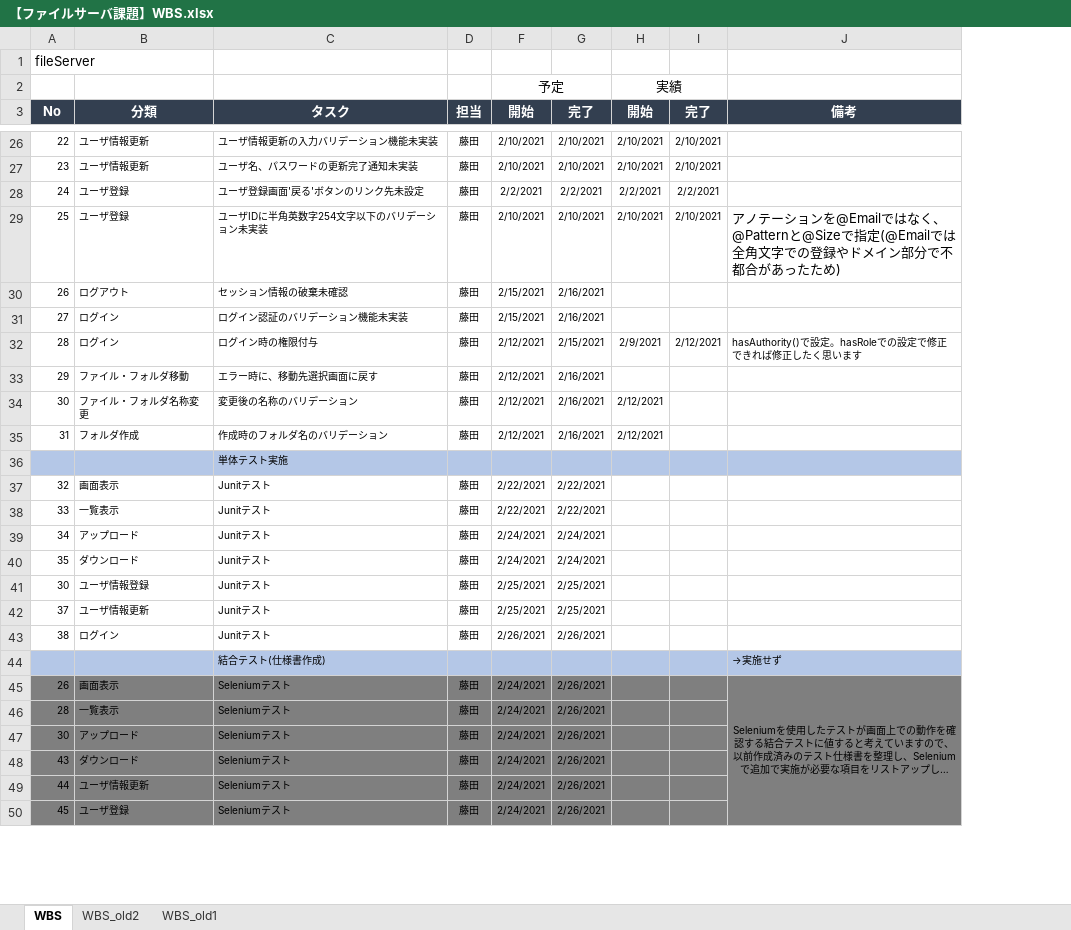
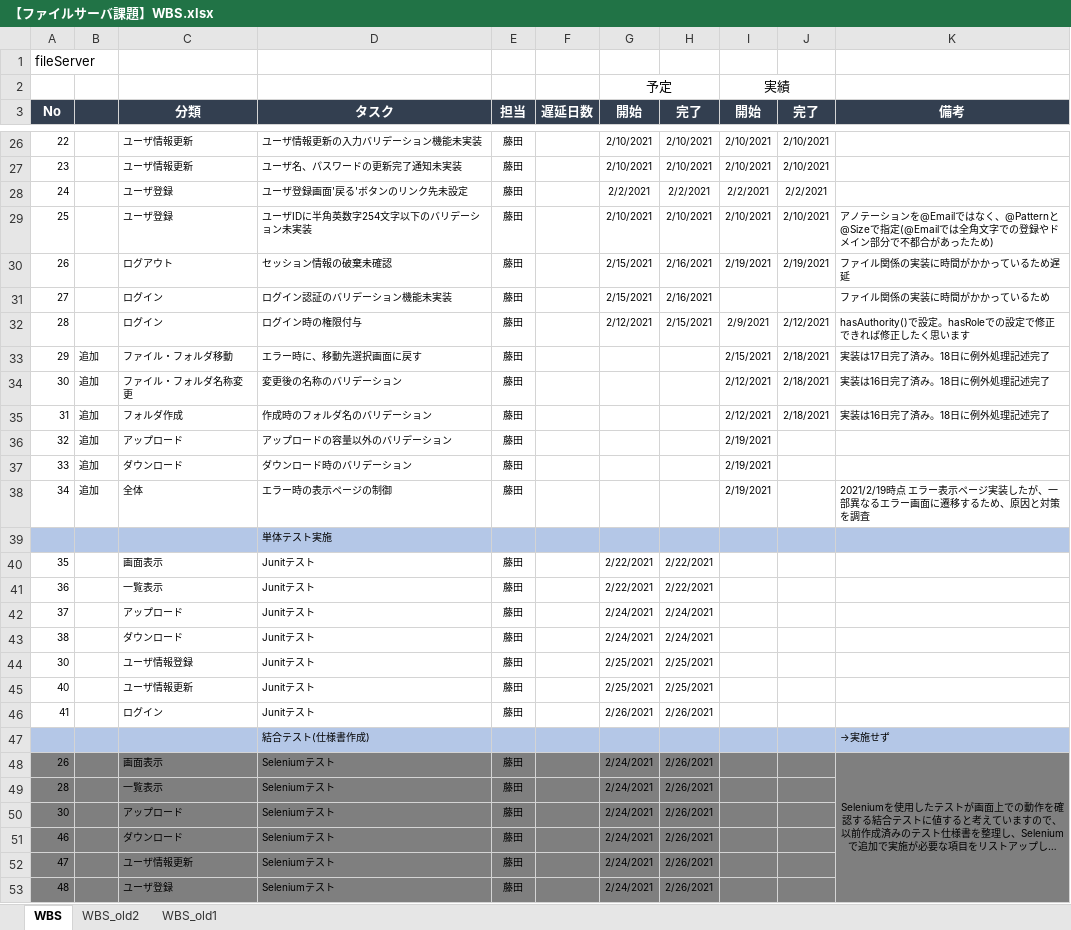
Before and after one commit to hirane/spring-project, an Excel workbook: document/【ファイルサーバ課題】WBS.xlsx, sheet WBS, drawn as a sheet; only a part is shown, gaps mark what is left out; long unchanged cells end in …; values as stored, in another font and other column widths than the file's, no borders; addresses are those after the commit; the diff covers the shown part only; the diff names each change by its address in the sheet, - before the commit and + after, or states it on an @@ line.

Commit message:
Update 【ファイルサーバ課題】WBS.xlsx

```diff
--- a/document/【ファイルサーバ課題】WBS.xlsx (sheet WBS)
+++ b/document/【ファイルサーバ課題】WBS.xlsx (sheet WBS)
+column B, rows 33-35: all 追加
+column F (遅延日数), empty
@@ K29 text size: smaller @@
-I30 (開始): (empty)
+I30 (開始): 2/19/2021
-J30 (完了): (empty)
+J30 (完了): 2/19/2021
-K30 (備考): (empty)
+K30 (備考): ファイル関係の実装に時間がかかっているため遅延
-K31 (備考): (empty)
+K31 (備考): ファイル関係の実装に時間がかかっているため
-G33:G35 (開始): 2/12/2021
+G33:G35 (開始): (empty)
-H33:H35 (完了): 2/16/2021
+H33:H35 (完了): (empty)
-I33 (開始): (empty)
+I33 (開始): 2/15/2021
-J33:J35 (完了): (empty)
+J33:J35 (完了): 2/18/2021
-K33 (備考): (empty)
+K33 (備考): 実装は17日完了済み。18日に例外処理記述完了
-K34:K35 (備考): (empty)
+K34:K35 (備考): 実装は16日完了済み。18日に例外処理記述完了
+row 36: 32 | 追加 | アップロード | アップロードの容量以外のバリデーション | 藤田 |  |  |  | 2/19/2021
+row 37: 33 | 追加 | ダウンロード | ダウンロード時のバリデーション | 藤田 |  |  |  | 2/19/2021
+row 38: 34 | 追加 | 全体 | エラー時の表示ページの制御 | 藤田 |  |  |  | 2/19/2021 |  | 2021/2/19時点 エラー表示ページ実装したが、一部異なるエラー画面に遷移するため、原因と対策を調査
-A40 (No): 32
+A40 (No): 35
-A41 (No): 33
+A41 (No): 36
-A42 (No): 34
+A42 (No): 37
-A43 (No): 35
+A43 (No): 38
-A45 (No): 37
+A45 (No): 40
-A46 (No): 38
+A46 (No): 41
-A51 (No): 43
+A51 (No): 46
-A52 (No): 44
+A52 (No): 47
-A53 (No): 45
+A53 (No): 48
```
Also changed, not shown: 11 edited cells and merged cells elsewhere in this sheet, hidden cells.
